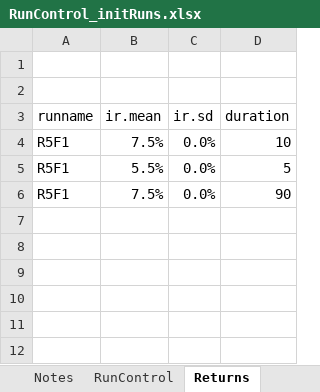
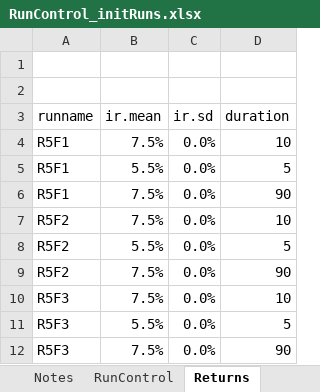
Before and after one commit to yimengyin16/Model_Main, an Excel workbook: RunControl_initRuns.xlsx, sheet Returns, drawn as a sheet; values as stored, in another font and other column widths than the file's, no borders; the diff names each change by its address in the sheet, - before the commit and + after, or states it on an @@ line.

```diff
--- a/RunControl_initRuns.xlsx (sheet Returns)
+++ b/RunControl_initRuns.xlsx (sheet Returns)
+row 7: R5F2 | 7.5% | 0.0% | 10
+row 8: R5F2 | 5.5% | 0.0% | 5
+row 9: R5F2 | 7.5% | 0.0% | 90
+row 10: R5F3 | 7.5% | 0.0% | 10
+row 11: R5F3 | 5.5% | 0.0% | 5
+row 12: R5F3 | 7.5% | 0.0% | 90
```
Also changed, not shown: sheet RunControl, sheet Contributions, sheet GlobalParams.
